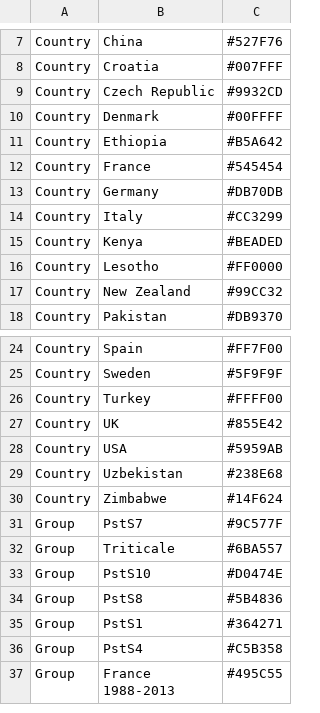
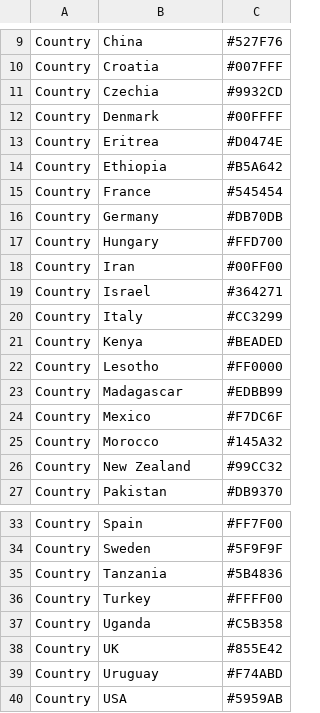
Before and after one commit to SaundersLab/marple, a TSV file: config/auspice/colors.tsv, drawn as a sheet; only a part is shown, gaps mark what is left out; the shorter side is filled out with more unchanged rows; the diff covers the shown part only.

Commit message:
Update Country Colours for Auspice

```diff
--- a/config/auspice/colors.tsv
+++ b/config/auspice/colors.tsv
@@ -8,4 +10,5 @@ Country	China	#527F76
 Country	Croatia	#007FFF
-Country	Czech Republic	#9932CD
+Country	Czechia	#9932CD
 Country	Denmark	#00FFFF
+Country	Eritrea	#D0474E
 Country	Ethiopia	#B5A642
@@ -13,2 +16,5 @@ Country	France	#545454
 Country	Germany	#DB70DB
+Country	Hungary	#FFD700
+Country	Iran	#00FF00
+Country	Israel	#364271
 Country	Italy	#CC3299
@@ -16,2 +22,5 @@ Country	Kenya	#BEADED
 Country	Lesotho	#FF0000
+Country	Madagascar	#EDBB99
+Country	Mexico	#F7DC6F
+Country	Morocco	#145A32
 Country	New Zealand	#99CC32
@@ -25,4 +34,7 @@ Country	Spain	#FF7F00
 Country	Sweden	#5F9F9F
+Country	Tanzania	#5B4836
 Country	Turkey	#FFFF00
+Country	Uganda	#C5B358
 Country	UK	#855E42
+Country	Uruguay	#F74ABD
 Country	USA	#5959AB
```
Also changed, not shown: 2 added rows elsewhere in this file, 1 other file.
